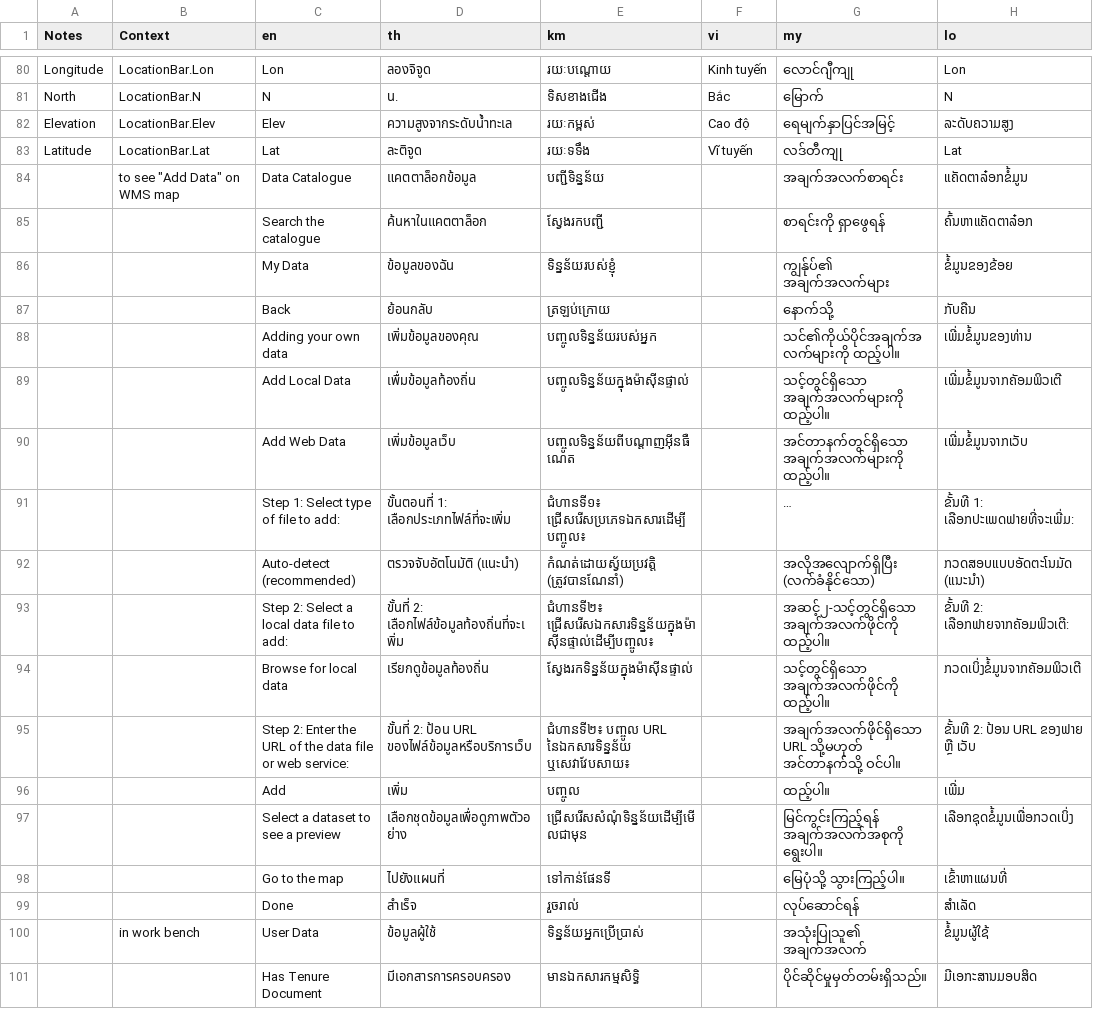
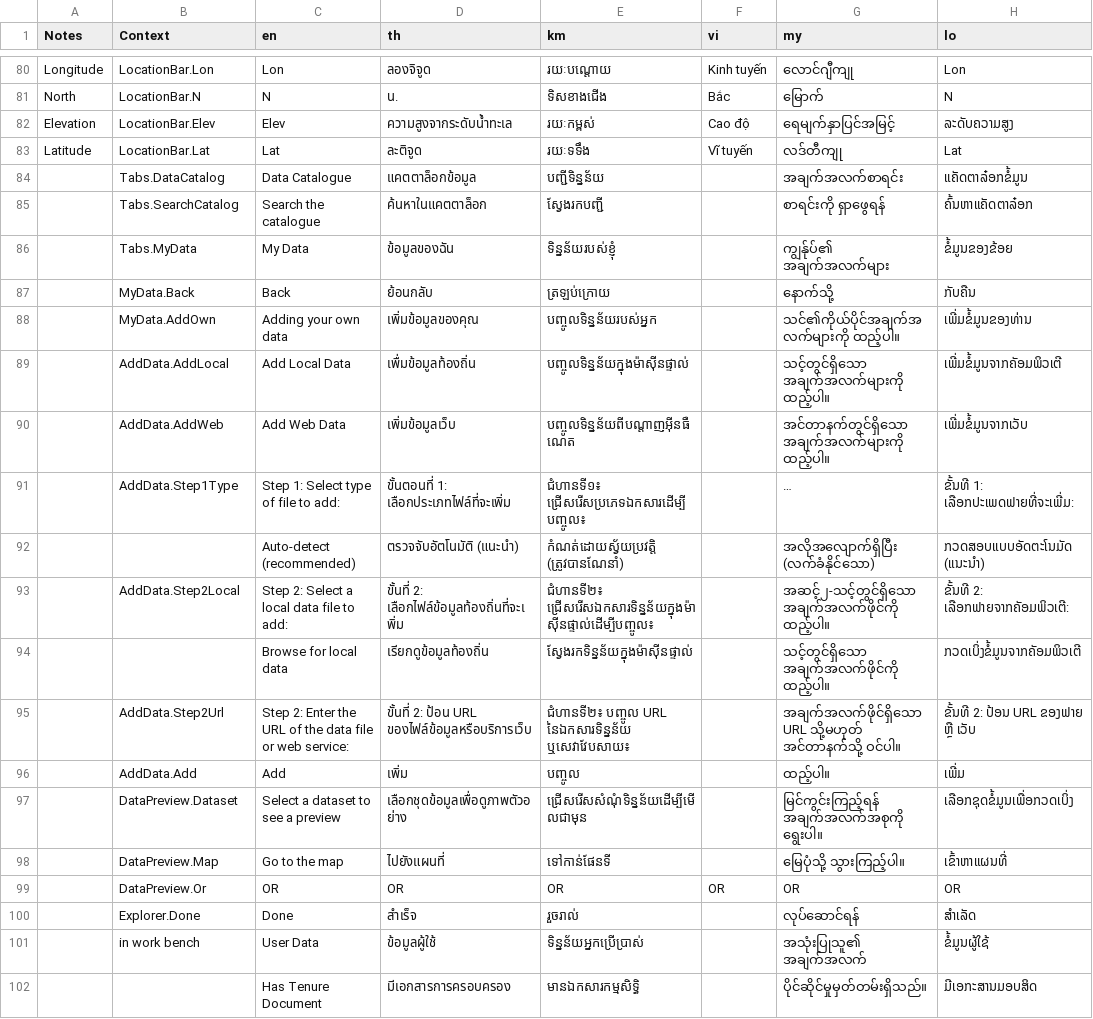
Before and after one commit to derilinx/TerriaMap, a CSV file: lib/translations/translated-complete.csv, drawn as a sheet; only a part is shown, gaps mark what is left out; long unchanged cells end in …; addresses are those after the commit; the diff names each change by its address in the sheet, - before the commit and + after, or states it on an @@ line.

Commit message:
Additional translation labels

```diff
--- a/lib/translations/translated-complete.csv
+++ b/lib/translations/translated-complete.csv
-B84 (Context): to see "Add Data" on WMS map
+B84 (Context): Tabs.DataCatalog
-B85 (Context): (empty)
+B85 (Context): Tabs.SearchCatalog
-B86 (Context): (empty)
+B86 (Context): Tabs.MyData
-B87 (Context): (empty)
+B87 (Context): MyData.Back
-B88 (Context): (empty)
+B88 (Context): MyData.AddOwn
-B89 (Context): (empty)
+B89 (Context): AddData.AddLocal
-B90 (Context): (empty)
+B90 (Context): AddData.AddWeb
-B91 (Context): (empty)
+B91 (Context): AddData.Step1Type
-B93 (Context): (empty)
+B93 (Context): AddData.Step2Local
-B95 (Context): (empty)
+B95 (Context): AddData.Step2Url
-B96 (Context): (empty)
+B96 (Context): AddData.Add
-B97 (Context): (empty)
+B97 (Context): DataPreview.Dataset
-B98 (Context): (empty)
+B98 (Context): DataPreview.Map
+row 99:  | DataPreview.Or | OR | OR | OR | OR | OR | OR
-B100 (Context): (empty)
+B100 (Context): Explorer.Done
```
